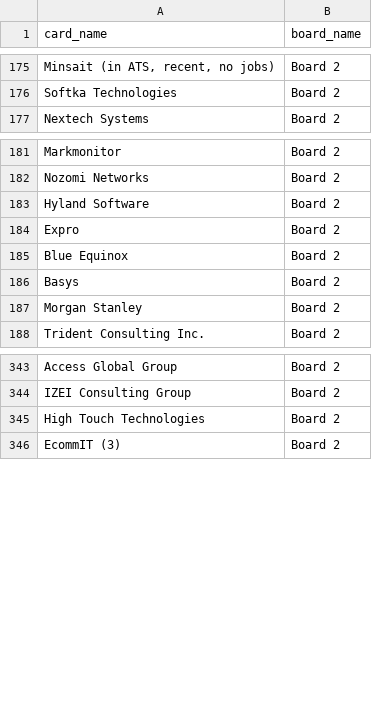
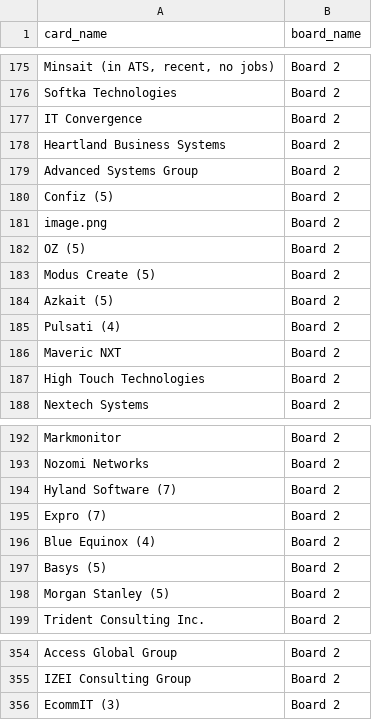
Before and after one commit to Falinkaz/autofdboardv1, a CSV file: cards_export.csv, drawn as a sheet; only a part is shown, gaps mark what is left out; addresses are those after the commit; the diff names each change by its address in the sheet, - before the commit and + after, or states it on an @@ line.

```diff
--- a/cards_export.csv
+++ b/cards_export.csv
+row 177: IT Convergence | Board 2
+row 178: Heartland Business Systems | Board 2
+row 179: Advanced Systems Group | Board 2
+row 180: Confiz (5) | Board 2
+row 181: image.png | Board 2
+row 182: OZ (5) | Board 2
+row 183: Modus Create (5) | Board 2
+row 184: Azkait (5) | Board 2
+row 185: Pulsati (4) | Board 2
+row 186: Maveric NXT | Board 2
@@ row 345 moved to row 187: High Touch Technologies @@
-A194 (card_name): Hyland Software
+A194 (card_name): Hyland Software (7)
-A195 (card_name): Expro
+A195 (card_name): Expro (7)
-A196 (card_name): Blue Equinox
+A196 (card_name): Blue Equinox (4)
-A197 (card_name): Basys
+A197 (card_name): Basys (5)
-A198 (card_name): Morgan Stanley
+A198 (card_name): Morgan Stanley (5)
```
